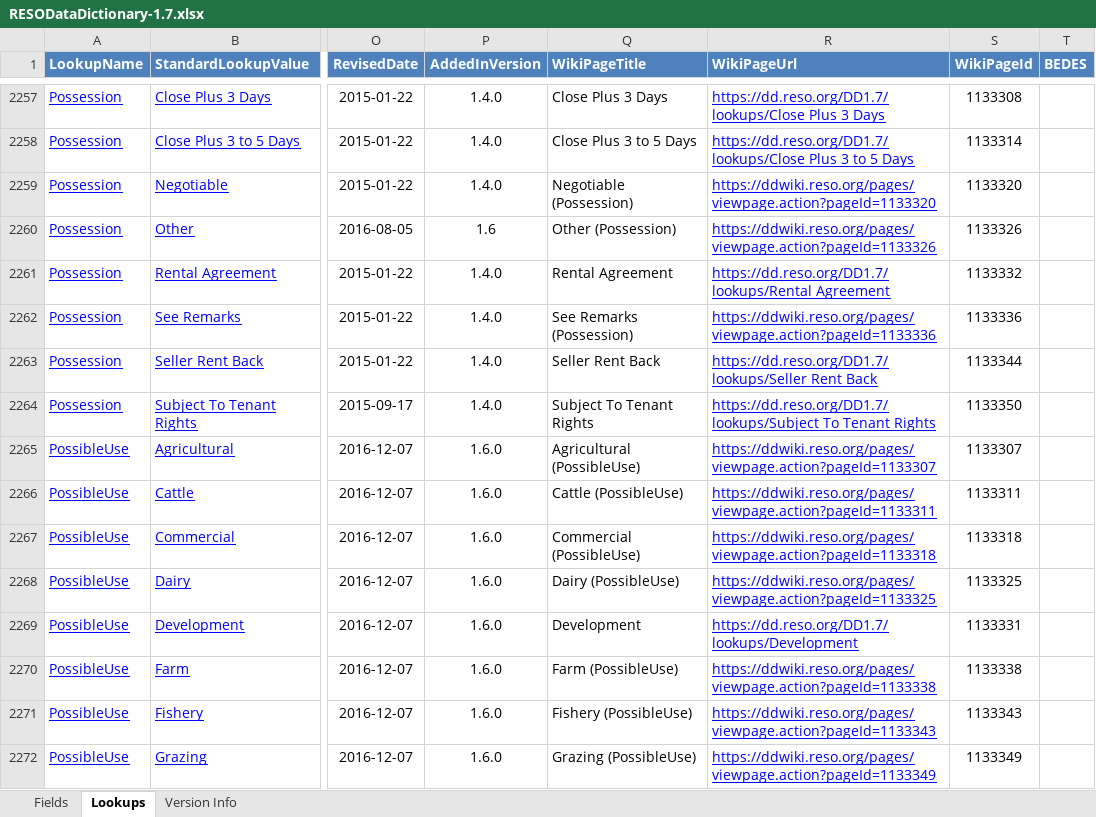
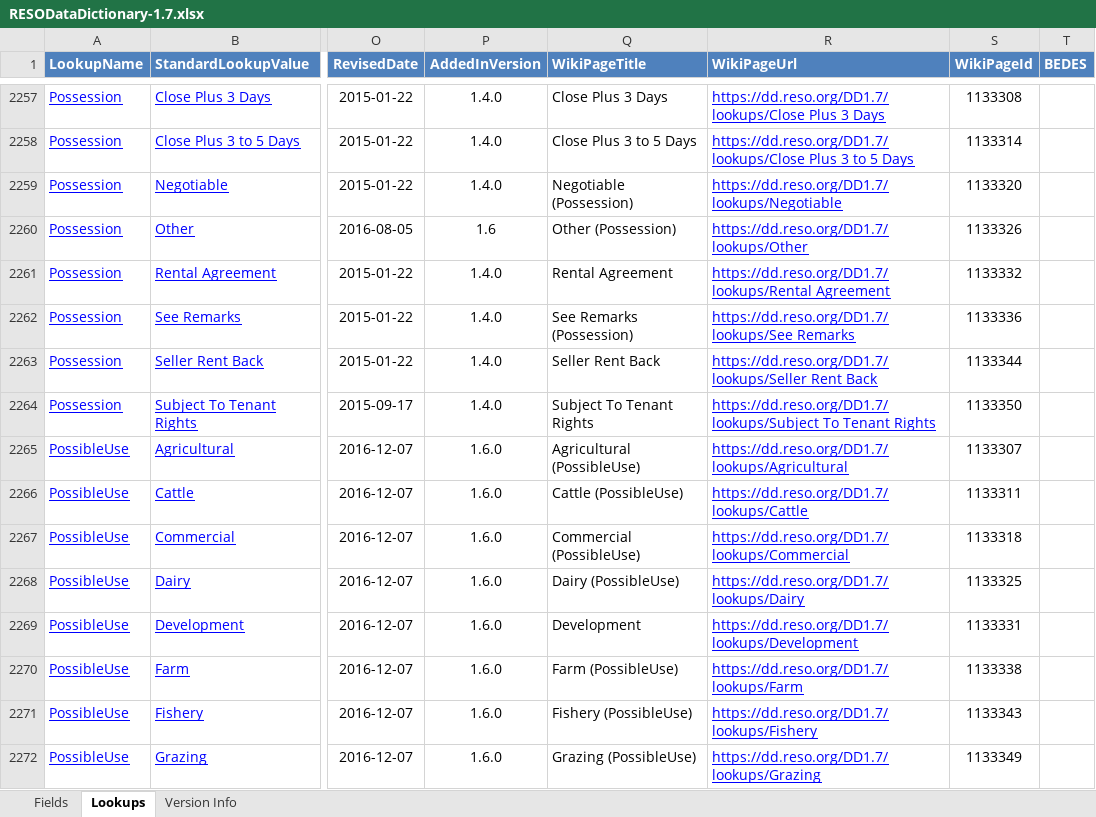
Before and after one commit to RESOStandards/transport, an Excel workbook: references/dd/RESODataDictionary-1.7.xlsx, sheet Lookups, drawn as a sheet; only a part is shown, gaps mark what is left out; values as stored, in another font and other column widths than the file's, no borders; the diff covers the shown part only; the diff names each change by its address in the sheet, - before the commit and + after, or states it on an @@ line.

```diff
--- a/references/dd/RESODataDictionary-1.7.xlsx (sheet Lookups)
+++ b/references/dd/RESODataDictionary-1.7.xlsx (sheet Lookups)
-R2259 (WikiPageUrl): https://ddwiki.reso.org/pages/viewpage.action?pageId=1133320
+R2259 (WikiPageUrl): https://dd.reso.org/DD1.7/lookups/Negotiable
-R2260 (WikiPageUrl): https://ddwiki.reso.org/pages/viewpage.action?pageId=1133326
+R2260 (WikiPageUrl): https://dd.reso.org/DD1.7/lookups/Other
-R2262 (WikiPageUrl): https://ddwiki.reso.org/pages/viewpage.action?pageId=1133336
+R2262 (WikiPageUrl): https://dd.reso.org/DD1.7/lookups/See Remarks
-R2265 (WikiPageUrl): https://ddwiki.reso.org/pages/viewpage.action?pageId=1133307
+R2265 (WikiPageUrl): https://dd.reso.org/DD1.7/lookups/Agricultural
-R2266 (WikiPageUrl): https://ddwiki.reso.org/pages/viewpage.action?pageId=1133311
+R2266 (WikiPageUrl): https://dd.reso.org/DD1.7/lookups/Cattle
-R2267 (WikiPageUrl): https://ddwiki.reso.org/pages/viewpage.action?pageId=1133318
+R2267 (WikiPageUrl): https://dd.reso.org/DD1.7/lookups/Commercial
-R2268 (WikiPageUrl): https://ddwiki.reso.org/pages/viewpage.action?pageId=1133325
+R2268 (WikiPageUrl): https://dd.reso.org/DD1.7/lookups/Dairy
-R2270 (WikiPageUrl): https://ddwiki.reso.org/pages/viewpage.action?pageId=1133338
+R2270 (WikiPageUrl): https://dd.reso.org/DD1.7/lookups/Farm
-R2271 (WikiPageUrl): https://ddwiki.reso.org/pages/viewpage.action?pageId=1133343
+R2271 (WikiPageUrl): https://dd.reso.org/DD1.7/lookups/Fishery
-R2272 (WikiPageUrl): https://ddwiki.reso.org/pages/viewpage.action?pageId=1133349
+R2272 (WikiPageUrl): https://dd.reso.org/DD1.7/lookups/Grazing
```
Also changed, not shown: 941 edited cells elsewhere in this sheet, sheet Fields, 1 other file.
